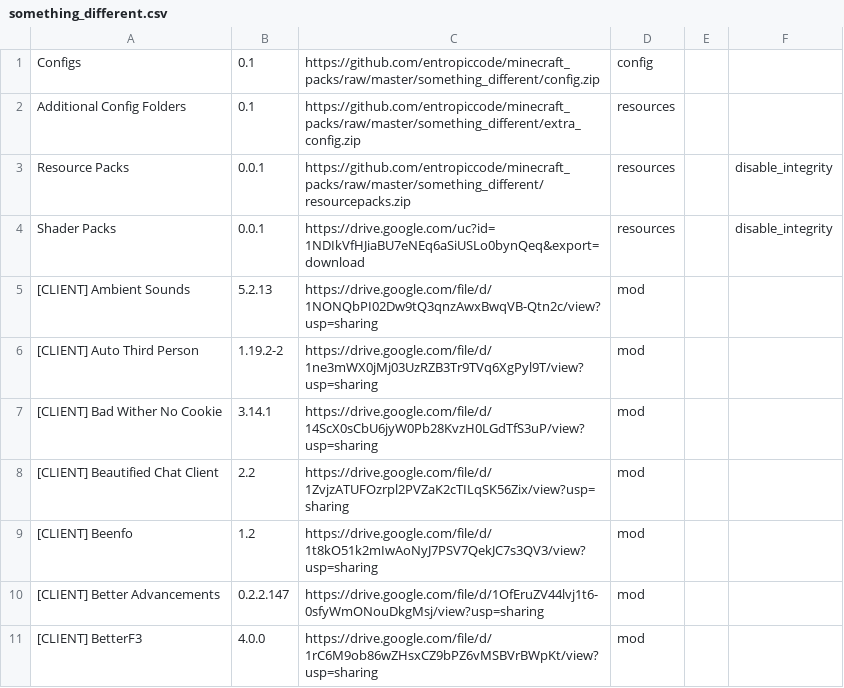
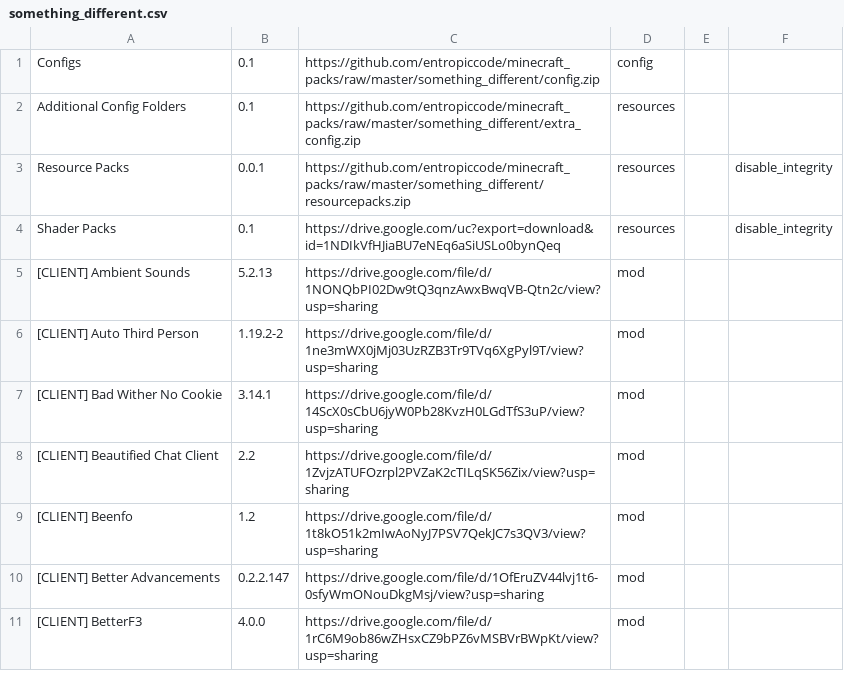
Before and after one commit to entropiccode/minecraft_packs, a CSV file: something_different/something_different.csv, drawn as a sheet; only a part is shown.

Commit message:
Add files via upload

```diff
--- a/something_different/something_different.csv
+++ b/something_different/something_different.csv
@@ -3,3 +3,3 @@ Additional Config Folders,0.1,https://github.com/entropiccode/minecraft_packs/ra
 Resource Packs,0.0.1,https://github.com/entropiccode/minecraft_packs/raw/master/something_different/resourcepacks.zip,resources,,disable_integrity
-Shader Packs,0.0.1,https://drive.google.com/uc?id=1NDIkVfHJiaBU7eNEq6aSiUSLo0bynQeq&export=download,resources,,disable_integrity
+Shader Packs,0.1,https://drive.google.com/uc?export=download&id=1NDIkVfHJiaBU7eNEq6aSiUSLo0bynQeq,resources,,disable_integrity
 [CLIENT] Ambient Sounds,5.2.13,https://drive.google.com/file/d/1NONQbPI02Dw9tQ3qnzAwxBwqVB-Qtn2c/view?usp=sharing,mod,,
```
